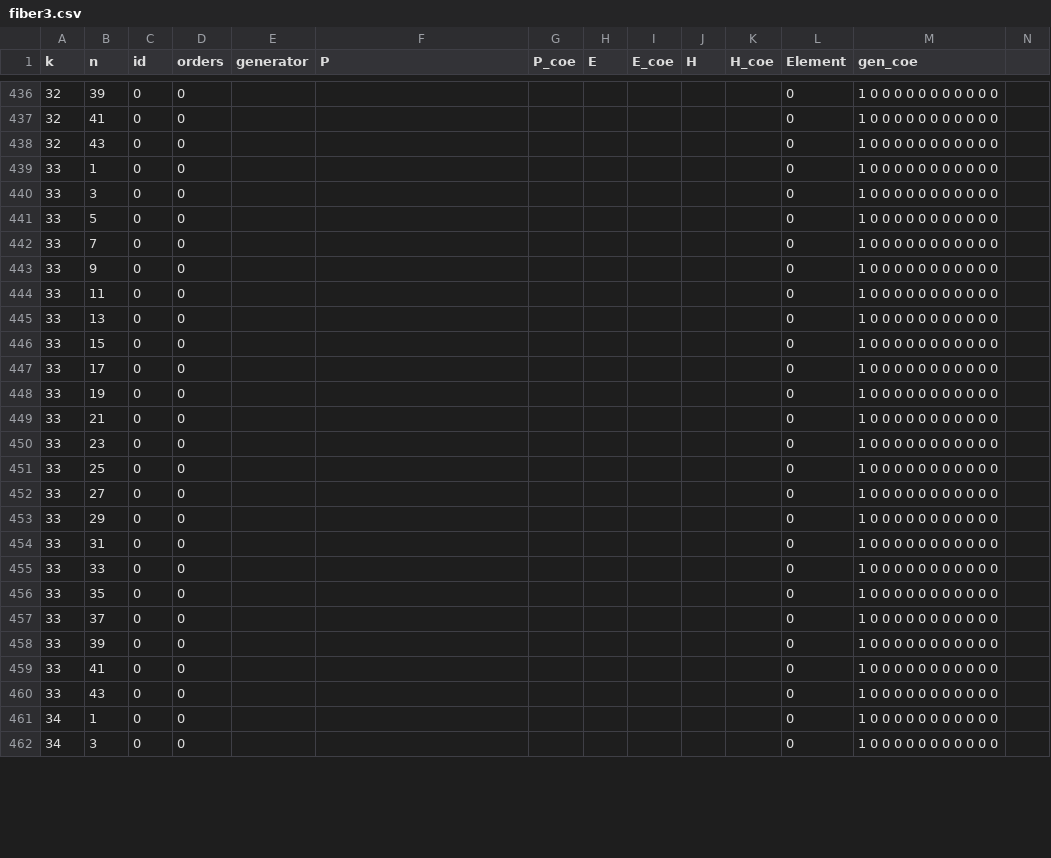
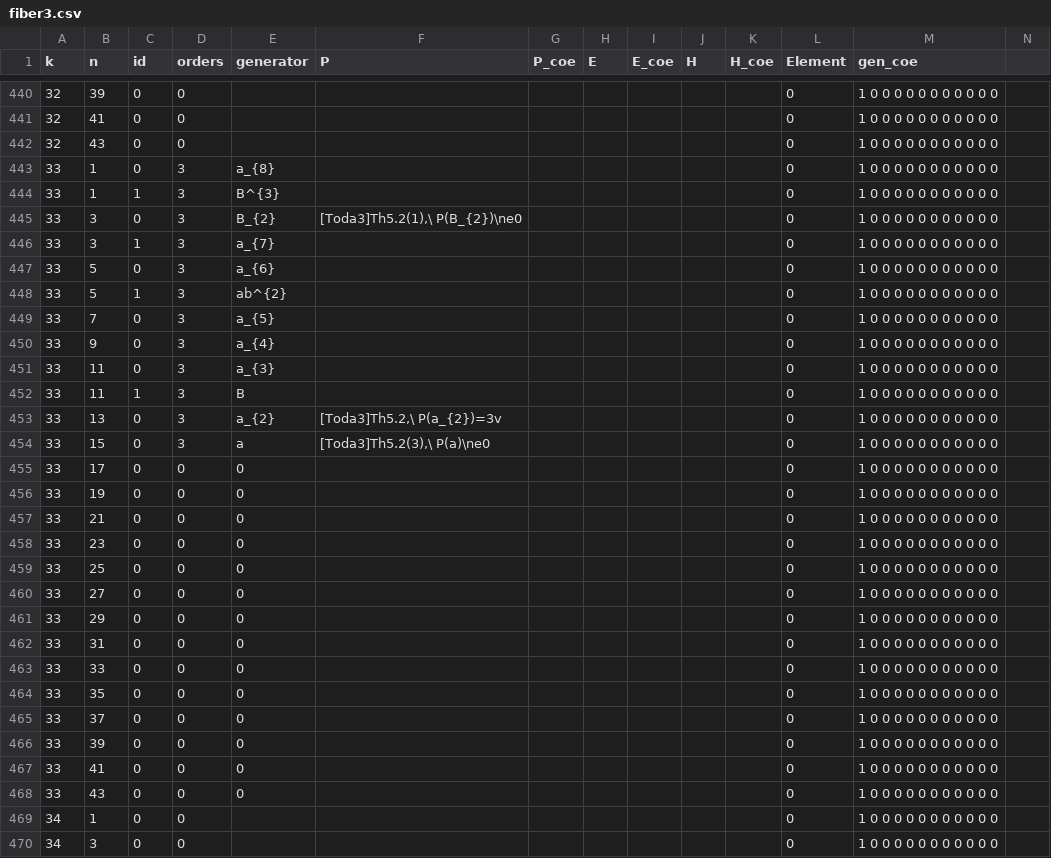
Before and after one commit to akebono03/Images-of-Generators-under-Homomorphisms-of-Double-EHP-Exact-Sequences, a CSV file: fiber3.csv, drawn as a sheet; only a part is shown, gaps mark what is left out; addresses are those after the commit; rows hold the shown columns only; the diff covers the shown part only; the diff names each change by its address in the sheet, - before the commit and + after, or states it on an @@ line.

```diff
--- a/fiber3.csv
+++ b/fiber3.csv
-D443 (orders): 0
+D443 (orders): 3
-E443 (generator): (empty)
+E443 (generator): a_{8}
+row 444: 33 | 1 | 1 | 3 | B^{3} |  |  |  |  |  |  | 0 | 1 0 0 0 0 0 0 0 0 0 0 0
-D445 (orders): 0
+D445 (orders): 3
-E445 (generator): (empty)
+E445 (generator): B_{2}
-F445 (P): (empty)
+F445 (P): [Toda3]Th5.2(1),\ P(B_{2})\ne0
+row 446: 33 | 3 | 1 | 3 | a_{7} |  |  |  |  |  |  | 0 | 1 0 0 0 0 0 0 0 0 0 0 0
-D447 (orders): 0
+D447 (orders): 3
-E447 (generator): (empty)
+E447 (generator): a_{6}
+row 448: 33 | 5 | 1 | 3 | ab^{2} |  |  |  |  |  |  | 0 | 1 0 0 0 0 0 0 0 0 0 0 0
-D449:D451 (orders): 0
+D449:D451 (orders): 3
-E449 (generator): (empty)
+E449 (generator): a_{5}
-E450 (generator): (empty)
+E450 (generator): a_{4}
-E451 (generator): (empty)
+E451 (generator): a_{3}
+row 452: 33 | 11 | 1 | 3 | B |  |  |  |  |  |  | 0 | 1 0 0 0 0 0 0 0 0 0 0 0
-D453:D454 (orders): 0
+D453:D454 (orders): 3
-E453 (generator): (empty)
+E453 (generator): a_{2}
-F453 (P): (empty)
+F453 (P): [Toda3]Th5.2,\ P(a_{2})=3v
-E454 (generator): (empty)
+E454 (generator): a
-F454 (P): (empty)
+F454 (P): [Toda3]Th5.2(3),\ P(a)\ne0
-E455:E468 (generator): (empty)
+E455:E468 (generator): 0
```
Also changed, not shown: 5 added rows and 98 edited cells elsewhere in this file, generator3.csv, sphere3.csv, 2 other files.
